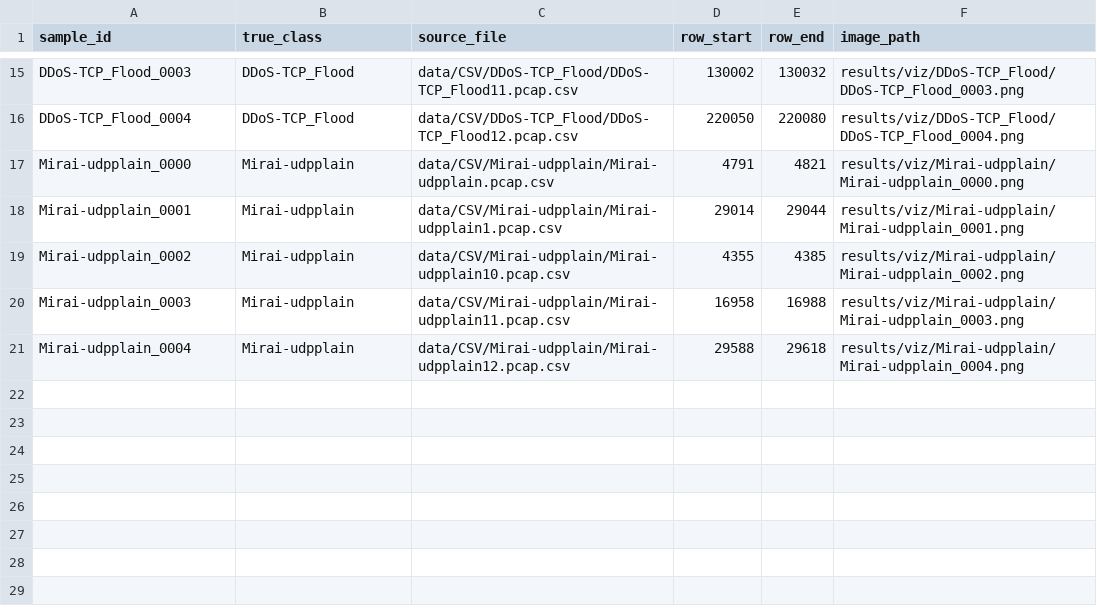
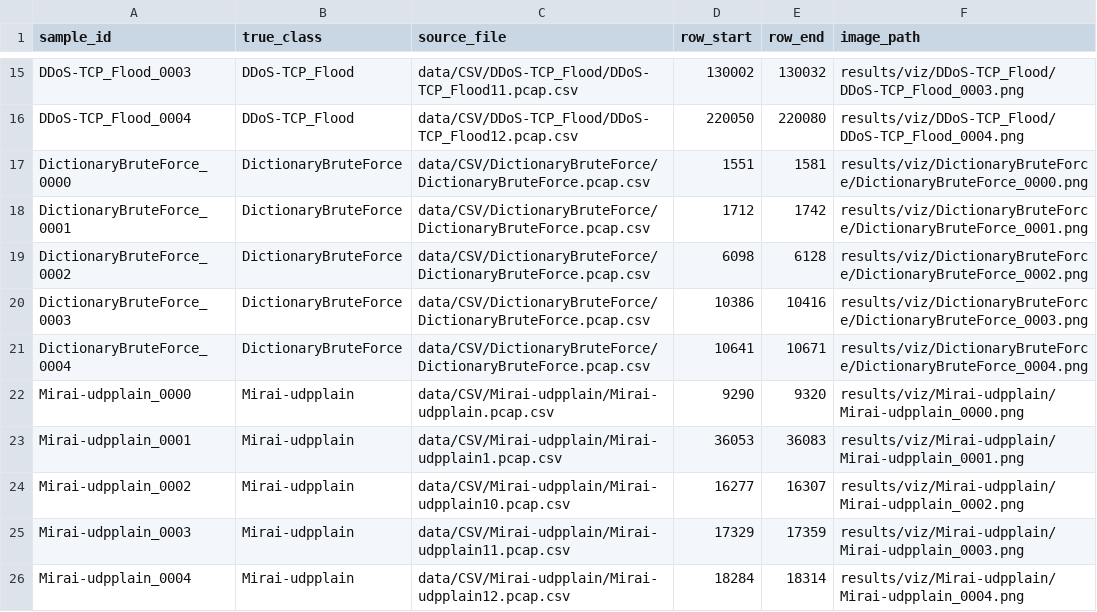
Before and after one commit to gshiva1975/IOT-MULTIMODEL, a CSV file: networksecurity/results/viz/manifest.csv, drawn as a sheet; only a part is shown, gaps mark what is left out.

```diff
--- a/networksecurity/results/viz/manifest.csv
+++ b/networksecurity/results/viz/manifest.csv
@@ -16,6 +16,11 @@ DDoS-TCP_Flood_0003,DDoS-TCP_Flood,data/CSV/DDoS-TCP_Flood/DDoS-TCP_Flood11.pcap
 DDoS-TCP_Flood_0004,DDoS-TCP_Flood,data/CSV/DDoS-TCP_Flood/DDoS-TCP_Flood12.pcap.csv,220050,220080,results/viz/DDoS-TCP_Flood/DDoS-TCP_Flood_0004.png
-Mirai-udpplain_0000,Mirai-udpplain,data/CSV/Mirai-udpplain/Mirai-udpplain.pcap.csv,4791,4821,results/viz/Mirai-udpplain/Mirai-udpplain_0000.png
-Mirai-udpplain_0001,Mirai-udpplain,data/CSV/Mirai-udpplain/Mirai-udpplain1.pcap.csv,29014,29044,results/viz/Mirai-udpplain/Mirai-udpplain_0001.png
-Mirai-udpplain_0002,Mirai-udpplain,data/CSV/Mirai-udpplain/Mirai-udpplain10.pcap.csv,4355,4385,results/viz/Mirai-udpplain/Mirai-udpplain_0002.png
-Mirai-udpplain_0003,Mirai-udpplain,data/CSV/Mirai-udpplain/Mirai-udpplain11.pcap.csv,16958,16988,results/viz/Mirai-udpplain/Mirai-udpplain_0003.png
-Mirai-udpplain_0004,Mirai-udpplain,data/CSV/Mirai-udpplain/Mirai-udpplain12.pcap.csv,29588,29618,results/viz/Mirai-udpplain/Mirai-udpplain_0004.png
+DictionaryBruteForce_0000,DictionaryBruteForce,data/CSV/DictionaryBruteForce/DictionaryBruteForce.pcap.csv,1551,1581,results/viz/DictionaryBruteForce/DictionaryBruteForce_0000.png
+DictionaryBruteForce_0001,DictionaryBruteForce,data/CSV/DictionaryBruteForce/DictionaryBruteForce.pcap.csv,1712,1742,results/viz/DictionaryBruteForce/DictionaryBruteForce_0001.png
+DictionaryBruteForce_0002,DictionaryBruteForce,data/CSV/DictionaryBruteForce/DictionaryBruteForce.pcap.csv,6098,6128,results/viz/DictionaryBruteForce/DictionaryBruteForce_0002.png
+DictionaryBruteForce_0003,DictionaryBruteForce,data/CSV/DictionaryBruteForce/DictionaryBruteForce.pcap.csv,10386,10416,results/viz/DictionaryBruteForce/DictionaryBruteForce_0003.png
+DictionaryBruteForce_0004,DictionaryBruteForce,data/CSV/DictionaryBruteForce/DictionaryBruteForce.pcap.csv,10641,10671,results/viz/DictionaryBruteForce/DictionaryBruteForce_0004.png
+Mirai-udpplain_0000,Mirai-udpplain,data/CSV/Mirai-udpplain/Mirai-udpplain.pcap.csv,9290,9320,results/viz/Mirai-udpplain/Mirai-udpplain_0000.png
+Mirai-udpplain_0001,Mirai-udpplain,data/CSV/Mirai-udpplain/Mirai-udpplain1.pcap.csv,36053,36083,results/viz/Mirai-udpplain/Mirai-udpplain_0001.png
+Mirai-udpplain_0002,Mirai-udpplain,data/CSV/Mirai-udpplain/Mirai-udpplain10.pcap.csv,16277,16307,results/viz/Mirai-udpplain/Mirai-udpplain_0002.png
+Mirai-udpplain_0003,Mirai-udpplain,data/CSV/Mirai-udpplain/Mirai-udpplain11.pcap.csv,17329,17359,results/viz/Mirai-udpplain/Mirai-udpplain_0003.png
+Mirai-udpplain_0004,Mirai-udpplain,data/CSV/Mirai-udpplain/Mirai-udpplain12.pcap.csv,18284,18314,results/viz/Mirai-udpplain/Mirai-udpplain_0004.png
```
Also changed, not shown: networksecurity/results/baseline_results.csv, networksecurity/results/rag_grounded/pcap_slices/Mirai-udpplain_0000.csv, 35 other files.
